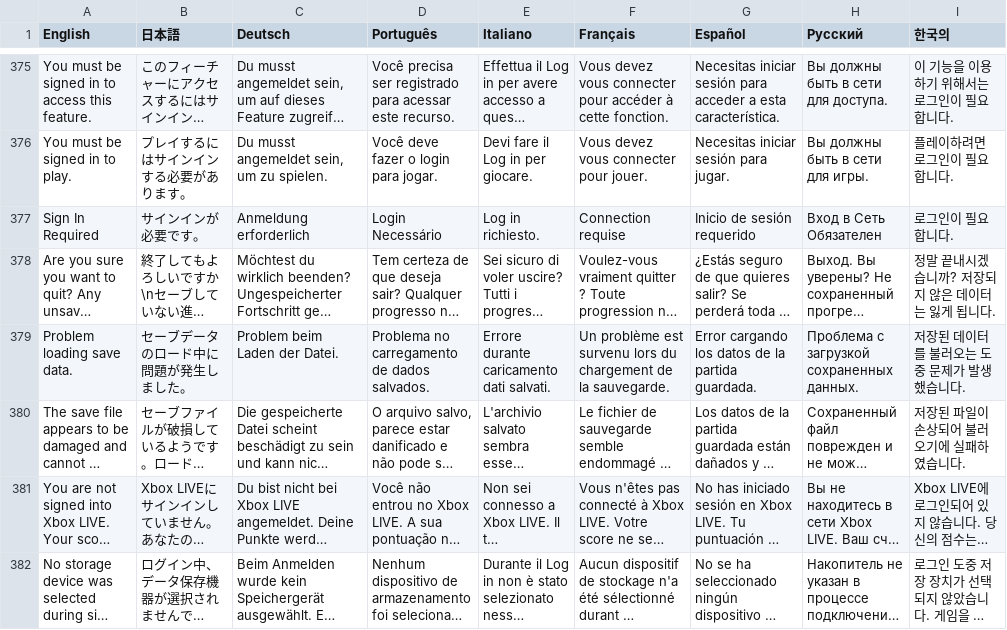
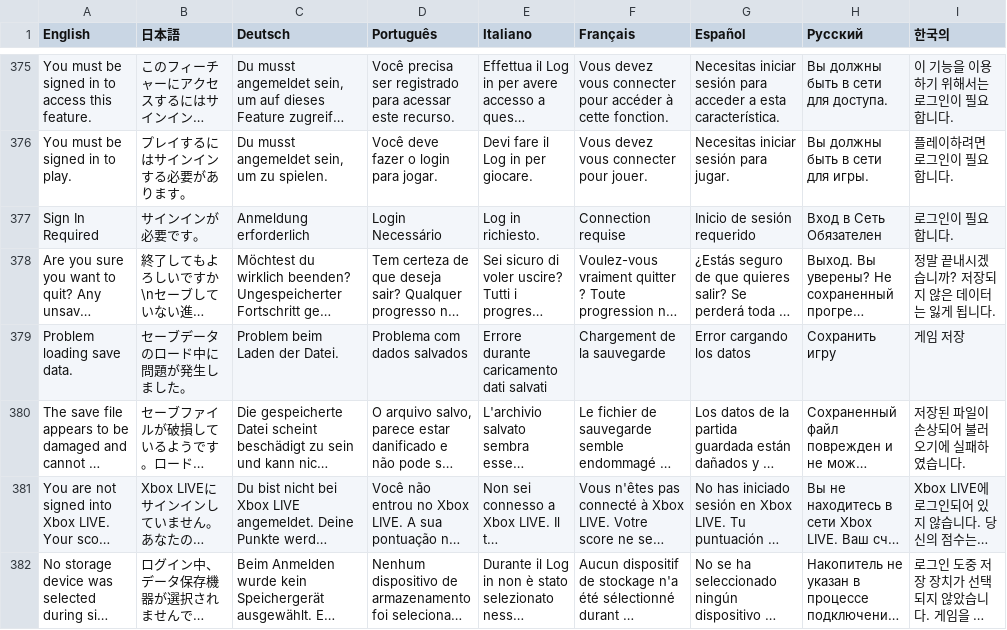
Before and after one commit to PwneeStudios/Cloudberry-Kingdom, a TSV file: Cloudberry Kingdom/Content/Localization/Localization.tsv, drawn as a sheet; only a part is shown, gaps mark what is left out; long unchanged cells end in …; the diff names each change by its address in the sheet, - before the commit and + after, or states it on an @@ line.

```diff
--- a/Cloudberry Kingdom/Content/Localization/Localization.tsv
+++ b/Cloudberry Kingdom/Content/Localization/Localization.tsv
-D379 (Português): Problema no carregamento de dados salvados.
+D379 (Português): Problema com dados salvados
-E379 (Italiano): Errore durante caricamento dati salvati.
+E379 (Italiano): Errore durante caricamento dati salvati
-F379 (Français): Un problème est survenu lors du chargement de la sauvegarde.
+F379 (Français): Chargement de la sauvegarde
-G379 (Español): Error cargando los datos de la partida guardada.
+G379 (Español): Error cargando los datos
-H379 (Русский): Проблема с загрузкой сохраненных данных.
+H379 (Русский): Сохранить игру
-I379 (한국의): 저장된 데이터를 불러오는 도중 문제가 발생했습니다.
+I379 (한국의): 게임 저장
```
Also changed, not shown: Cloudberry Kingdom/ContentPC/Localization/Localization.tsv, 9 other files.
